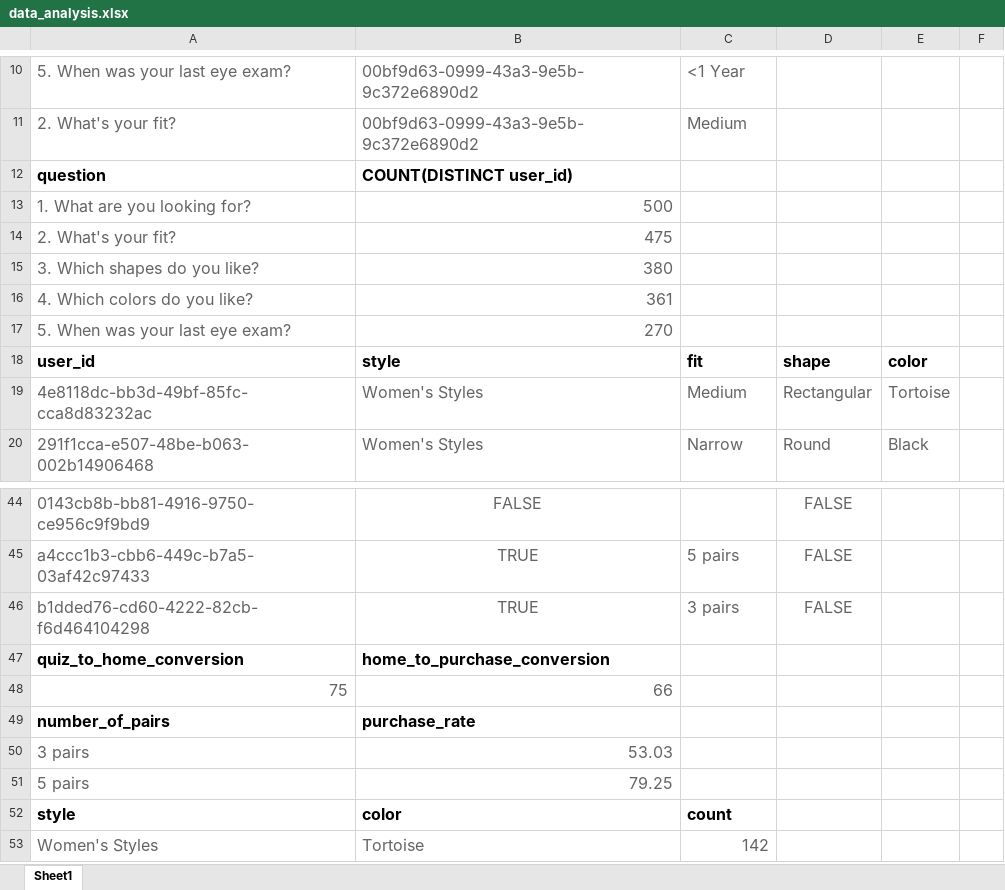
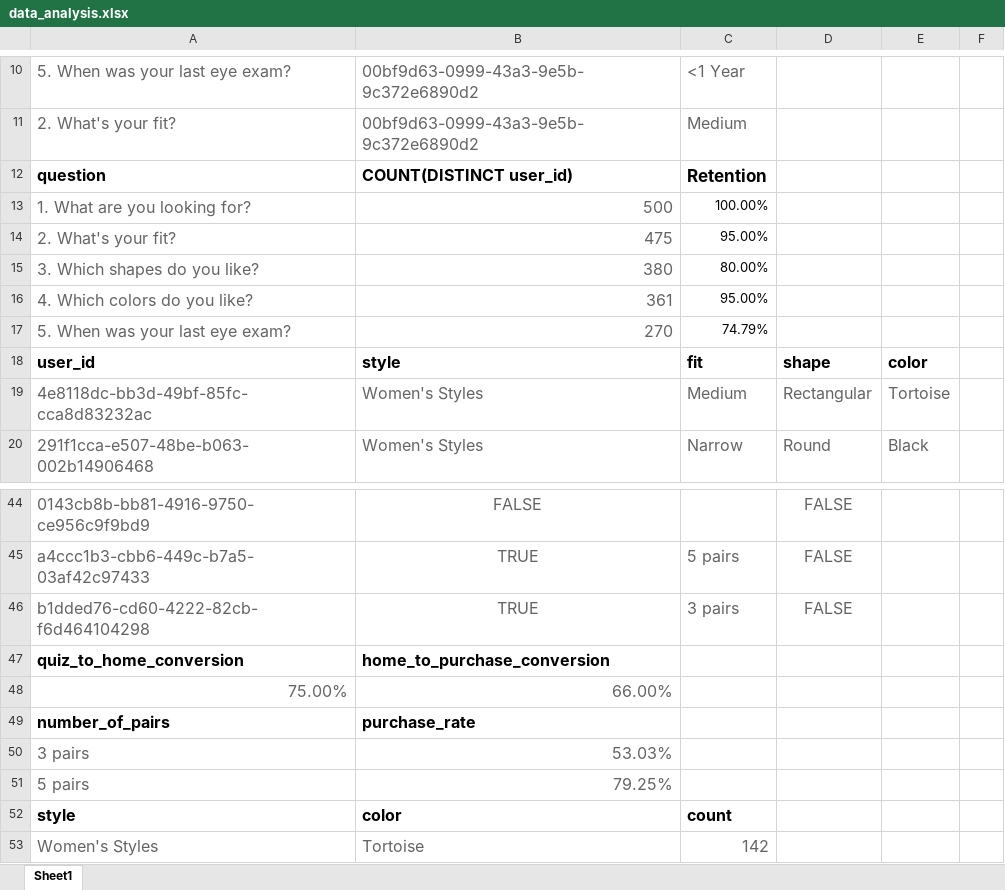
Before and after one commit to chrismiley87/warby_parker_analysis, an Excel workbook: data_analysis.xlsx, sheet Sheet1, drawn as a sheet; only a part is shown, gaps mark what is left out; values as stored, in another font and other column widths than the file's, no borders; removed rows and columns are numbered as before the commit, all else as after; the diff names each change by its address in the sheet, - before the commit and + after, or states it on an @@ line.

Commit message:
Updated spreadsheet and presentation

```diff
--- a/data_analysis.xlsx (sheet Sheet1)
+++ b/data_analysis.xlsx (sheet Sheet1)
-C12: (empty)
+C12: Retention
-C13: (empty)
+C13: 100.00%
-C14: (empty)
+C14: 95.00%
-C15: (empty)
+C15: 80.00%
-C16: (empty)
+C16: 95.00%
-C17: (empty)
+C17: 74.79%
-row 48: 75 | 66
+row 48: 75.00% | 66.00%
-B50: 53.03
+B50: 53.03%
-B51: 79.25
+B51: 79.25%
```
Also changed, not shown: 1 other file.
